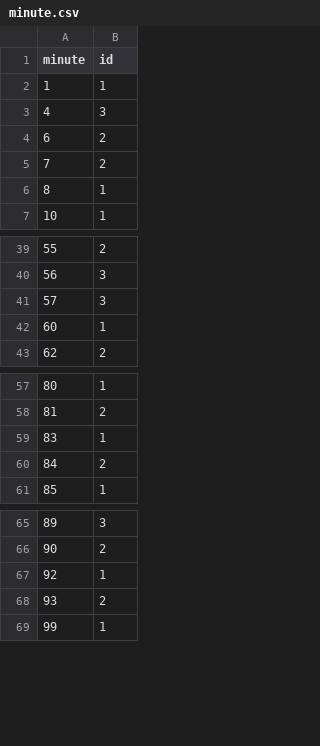
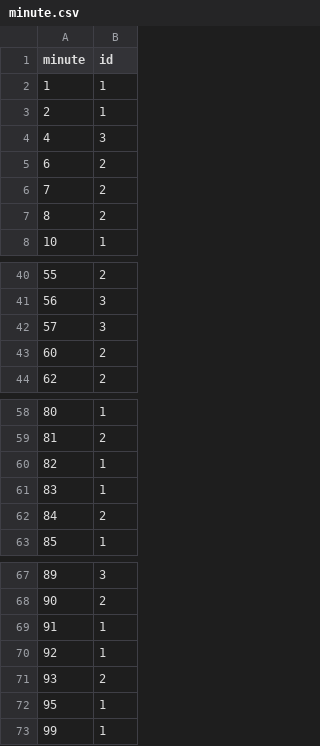
Before and after one commit to enadol/omar-dashboard, a CSV file: docs/minute.csv, drawn as a sheet; only a part is shown, gaps mark what is left out.

Commit message:
modified:   docs/action.csv 	modified:   docs/assisted.csv 	modified:   docs/index.md 	modified:   docs/minute.csv 	modified:   docs/result.csv 	modified:   docs/situation.csv 	modified:   docs/type.csv 	modified:   harryshots.json

```diff
--- a/docs/minute.csv
+++ b/docs/minute.csv
@@ -2,2 +2,3 @@ minute,id
 1,1
+2,1
 4,3
@@ -5,3 +6,3 @@ minute,id
 7,2
-8,1
+8,2
 10,1
@@ -41,3 +42,3 @@ minute,id
 57,3
-60,1
+60,2
 62,2
@@ -58,2 +59,3 @@ minute,id
 81,2
+82,1
 83,1
@@ -66,4 +68,6 @@ minute,id
 90,2
+91,1
 92,1
 93,2
+95,1
 99,1
```
Also changed, not shown: docs/assisted.csv, 6 other files.
